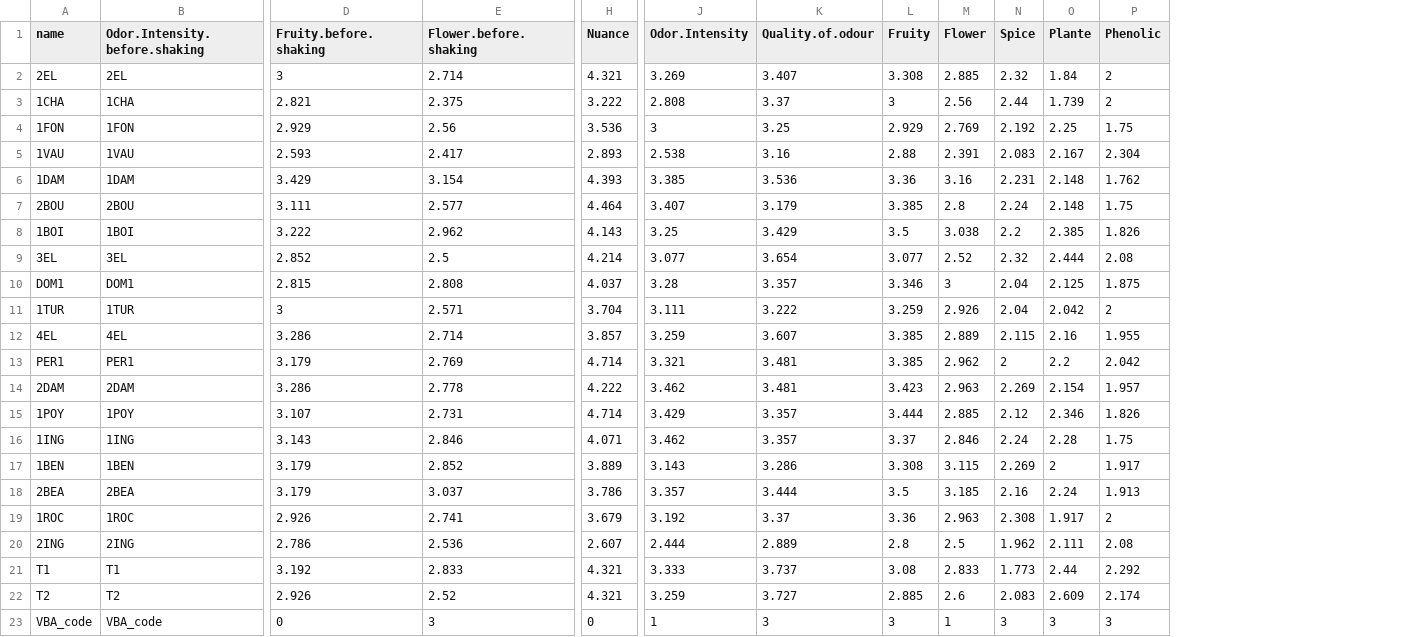
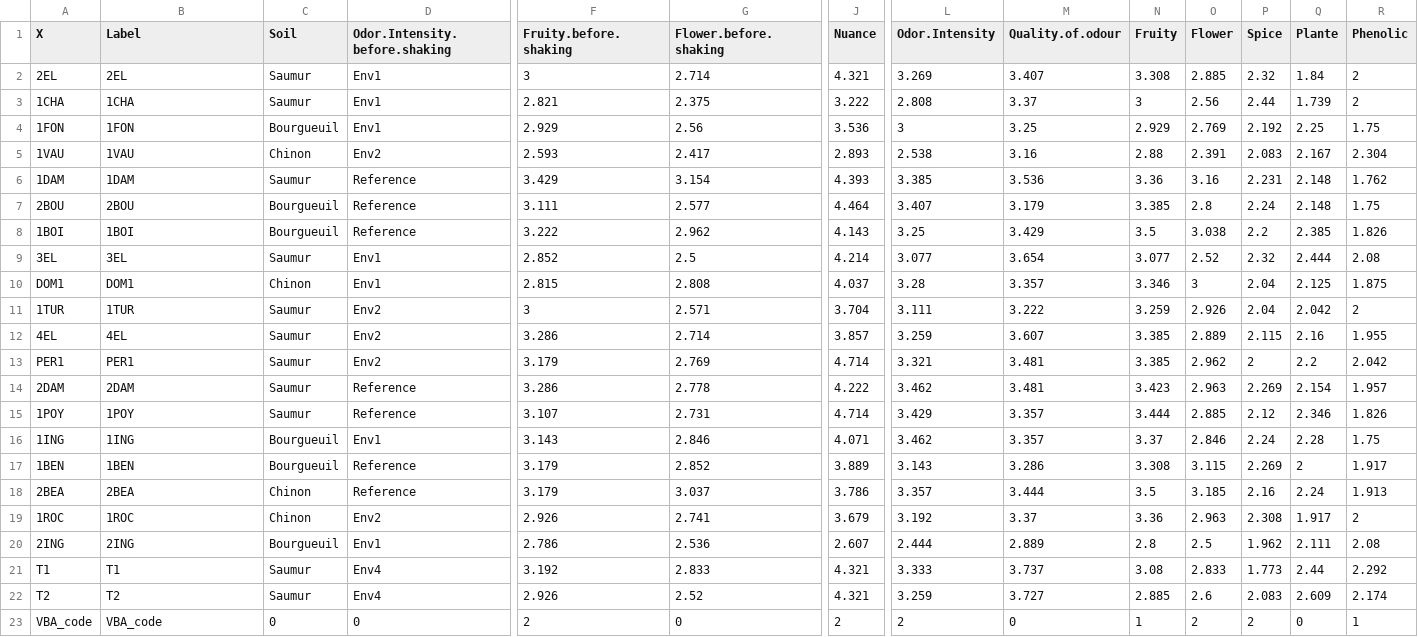
Before and after one commit to nicolas0344/Projet_MVL, a CSV file: R/wine2.csv, drawn as a sheet; only a part is shown, gaps mark what is left out; addresses are those after the commit; the diff covers the shown part only; the diff names each change by its address in the sheet, - before the commit and + after, or states it on an @@ line.

Commit message:
creation wine2 THEME

```diff
--- a/R/wine2.csv
+++ b/R/wine2.csv
+column C (Soil), rows 2-23: Saumur | Saumur | Bourgueuil | Chinon | Saumur | Bourgueuil | Bourgueuil | Saumur | Chinon | Saumur | Saumur | Saumur | Saumur | Saumur | Bourgueuil | Bourgueuil | Chinon | Chinon | Bourgueuil | Saumur | Saumur | 0
+column D (Odor.Intensity.before.shaking), rows 2-23: Env1 | Env1 | Env1 | Env2 | Reference | Reference | Reference | Env1 | Env1 | Env2 | Env2 | Env2 | Reference | Reference | Env1 | Reference | Reference | Env2 | Env1 | Env4 | Env4 | 0
-A1: name
+A1: X
-B1: Odor.Intensity.before.shaking
+B1: Label
-F23 (Fruity.before.shaking): 0
+F23 (Fruity.before.shaking): 2
-G23 (Flower.before.shaking): 3
+G23 (Flower.before.shaking): 0
-J23 (Nuance): 0
+J23 (Nuance): 2
-L23 (Odor.Intensity): 1
+L23 (Odor.Intensity): 2
-M23 (Quality.of.odour): 3
+M23 (Quality.of.odour): 0
-N23 (Fruity): 3
+N23 (Fruity): 1
-O23 (Flower): 1
+O23 (Flower): 2
-P23 (Spice): 3
+P23 (Spice): 2
-Q23 (Plante): 3
+Q23 (Plante): 0
-R23 (Phenolic): 3
+R23 (Phenolic): 1
```
Also changed, not shown: 18 edited cells elsewhere in this file, 1 other file.
